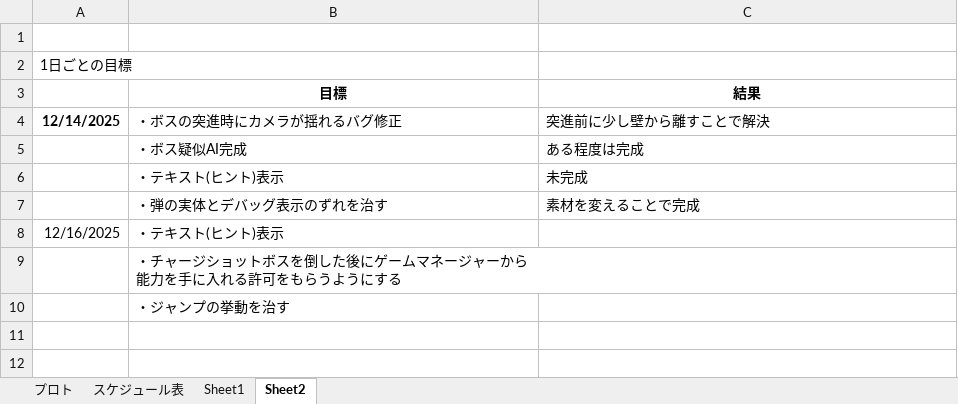
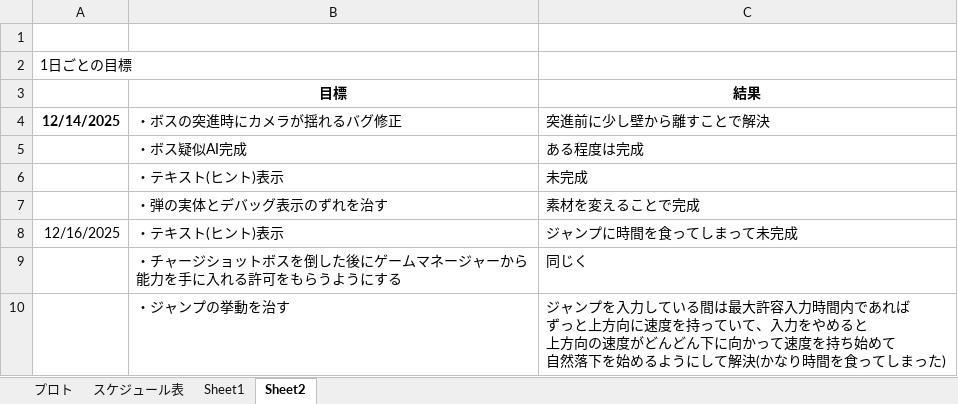
Before and after one commit to 13ko13/Transforman, an Excel workbook: Transforman_コスト表.xlsx, sheet Sheet2, drawn as a sheet; values as stored, in another font and other column widths than the file's, no borders; ↵ is a line break in a cell; the diff names each change by its address in the sheet, - before the commit and + after, or states it on an @@ line.

Commit message:
目標リストの更新

```diff
--- a/Transforman_コスト表.xlsx (sheet Sheet2)
+++ b/Transforman_コスト表.xlsx (sheet Sheet2)
-C8 (結果): (empty)
+C8 (結果): ジャンプに時間を食ってしまって未完成
-C9 (結果): (empty)
+C9 (結果): 同じく
-C10 (結果): (empty)
+C10 (結果): ジャンプを入力している間は最大許容入力時間内であれば ↵ ずっと上方向に速度を持っていて、入力をやめると ↵ 上方向の速度がどんどん下に向かって速度を持ち始めて ↵ 自然落下を始めるようにして解決(かなり時間を食ってしまった)
```
Also changed, not shown: sheet プロト.
